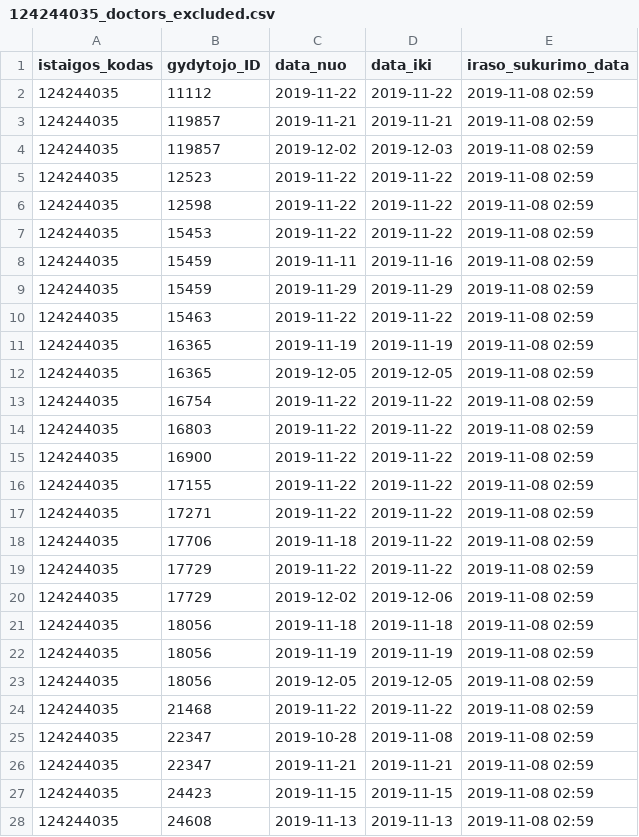
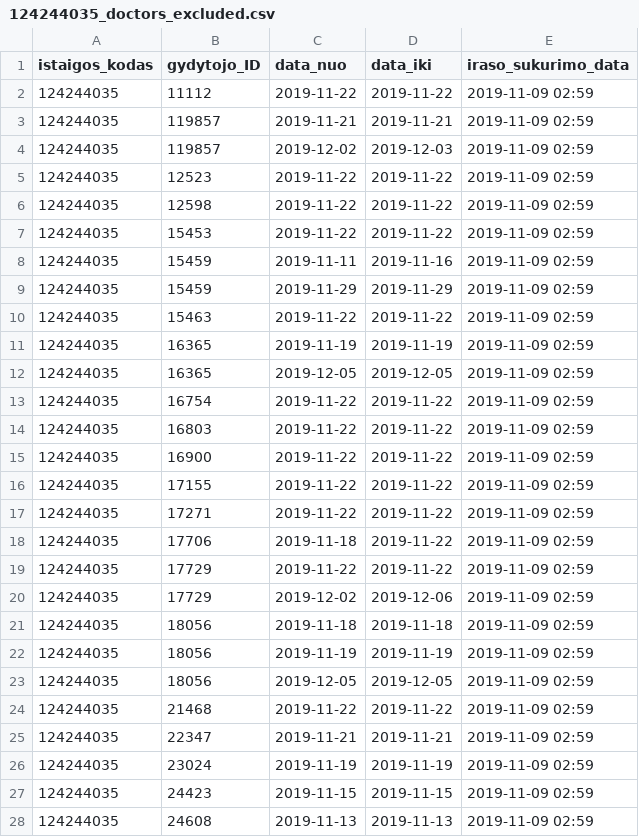
Before and after one commit to vilnius/antakalnio-poliklinika, a CSV file: 124244035_doctors_excluded.csv, drawn as a sheet; only a part is shown; the diff covers the shown part only.

```diff
--- a/124244035_doctors_excluded.csv
+++ b/124244035_doctors_excluded.csv
@@ -1,28 +1,28 @@
 istaigos_kodas;gydytojo_ID;data_nuo;data_iki;iraso_sukurimo_data
-124244035;11112;2019-11-22;2019-11-22;2019-11-08 02:59
-124244035;119857;2019-11-21;2019-11-21;2019-11-08 02:59
-124244035;119857;2019-12-02;2019-12-03;2019-11-08 02:59
-124244035;12523;2019-11-22;2019-11-22;2019-11-08 02:59
-124244035;12598;2019-11-22;2019-11-22;2019-11-08 02:59
-124244035;15453;2019-11-22;2019-11-22;2019-11-08 02:59
-124244035;15459;2019-11-11;2019-11-16;2019-11-08 02:59
-124244035;15459;2019-11-29;2019-11-29;2019-11-08 02:59
-124244035;15463;2019-11-22;2019-11-22;2019-11-08 02:59
-124244035;16365;2019-11-19;2019-11-19;2019-11-08 02:59
-124244035;16365;2019-12-05;2019-12-05;2019-11-08 02:59
-124244035;16754;2019-11-22;2019-11-22;2019-11-08 02:59
-124244035;16803;2019-11-22;2019-11-22;2019-11-08 02:59
-124244035;16900;2019-11-22;2019-11-22;2019-11-08 02:59
-124244035;17155;2019-11-22;2019-11-22;2019-11-08 02:59
-124244035;17271;2019-11-22;2019-11-22;2019-11-08 02:59
-124244035;17706;2019-11-18;2019-11-22;2019-11-08 02:59
-124244035;17729;2019-11-22;2019-11-22;2019-11-08 02:59
-124244035;17729;2019-12-02;2019-12-06;2019-11-08 02:59
-124244035;18056;2019-11-18;2019-11-18;2019-11-08 02:59
-124244035;18056;2019-11-19;2019-11-19;2019-11-08 02:59
-124244035;18056;2019-12-05;2019-12-05;2019-11-08 02:59
-124244035;21468;2019-11-22;2019-11-22;2019-11-08 02:59
-124244035;22347;2019-10-28;2019-11-08;2019-11-08 02:59
-124244035;22347;2019-11-21;2019-11-21;2019-11-08 02:59
-124244035;24423;2019-11-15;2019-11-15;2019-11-08 02:59
-124244035;24608;2019-11-13;2019-11-13;2019-11-08 02:59
+124244035;11112;2019-11-22;2019-11-22;2019-11-09 02:59
+124244035;119857;2019-11-21;2019-11-21;2019-11-09 02:59
+124244035;119857;2019-12-02;2019-12-03;2019-11-09 02:59
+124244035;12523;2019-11-22;2019-11-22;2019-11-09 02:59
+124244035;12598;2019-11-22;2019-11-22;2019-11-09 02:59
+124244035;15453;2019-11-22;2019-11-22;2019-11-09 02:59
+124244035;15459;2019-11-11;2019-11-16;2019-11-09 02:59
+124244035;15459;2019-11-29;2019-11-29;2019-11-09 02:59
+124244035;15463;2019-11-22;2019-11-22;2019-11-09 02:59
+124244035;16365;2019-11-19;2019-11-19;2019-11-09 02:59
+124244035;16365;2019-12-05;2019-12-05;2019-11-09 02:59
+124244035;16754;2019-11-22;2019-11-22;2019-11-09 02:59
+124244035;16803;2019-11-22;2019-11-22;2019-11-09 02:59
+124244035;16900;2019-11-22;2019-11-22;2019-11-09 02:59
+124244035;17155;2019-11-22;2019-11-22;2019-11-09 02:59
+124244035;17271;2019-11-22;2019-11-22;2019-11-09 02:59
+124244035;17706;2019-11-18;2019-11-22;2019-11-09 02:59
+124244035;17729;2019-11-22;2019-11-22;2019-11-09 02:59
+124244035;17729;2019-12-02;2019-12-06;2019-11-09 02:59
+124244035;18056;2019-11-18;2019-11-18;2019-11-09 02:59
+124244035;18056;2019-11-19;2019-11-19;2019-11-09 02:59
+124244035;18056;2019-12-05;2019-12-05;2019-11-09 02:59
+124244035;21468;2019-11-22;2019-11-22;2019-11-09 02:59
+124244035;22347;2019-11-21;2019-11-21;2019-11-09 02:59
+124244035;23024;2019-11-19;2019-11-19;2019-11-09 02:59
+124244035;24423;2019-11-15;2019-11-15;2019-11-09 02:59
+124244035;24608;2019-11-13;2019-11-13;2019-11-09 02:59
```
Also changed, not shown: 1 added row, 7 removed rows and 51 edited cells elsewhere in this file, 124244035_family_doctors_list.csv, 1 other file.
